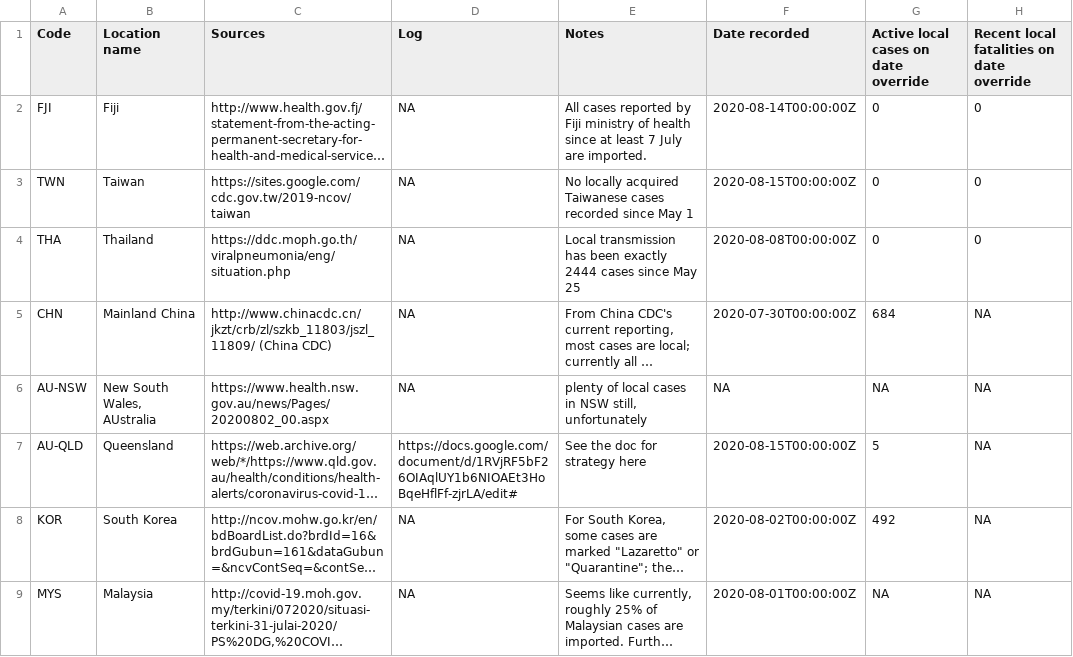
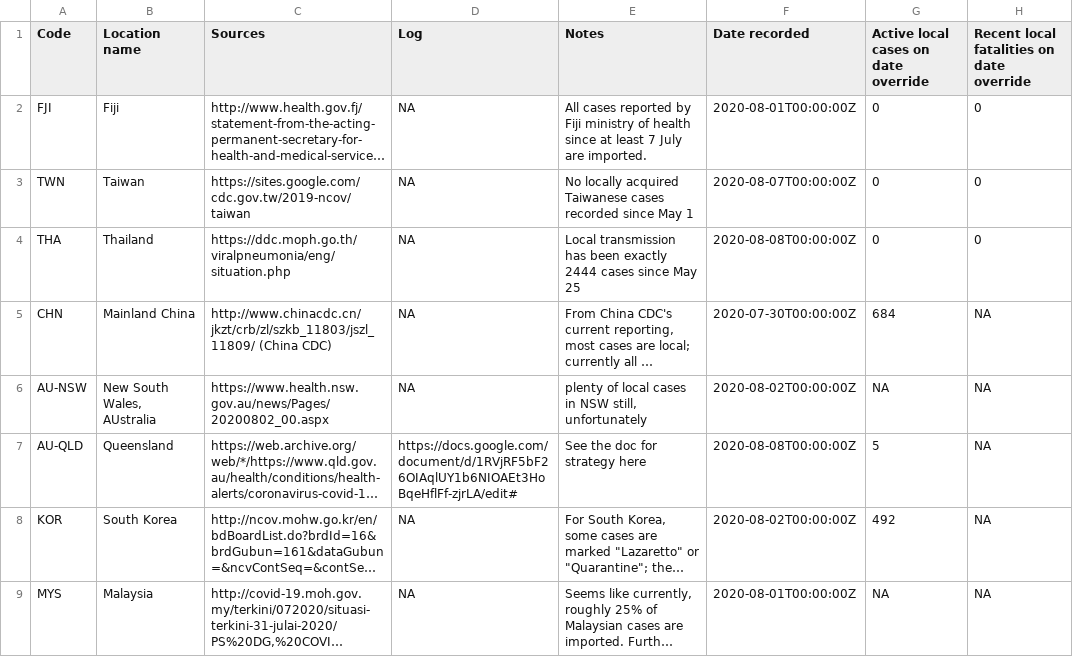
Before and after one commit to bjsmith/infection_rate, a CSV file: app/data/manual_corrections_cache.csv, drawn as a sheet; long unchanged cells end in …; the diff names each change by its address in the sheet, - before the commit and + after, or states it on an @@ line.

```diff
--- a/app/data/manual_corrections_cache.csv
+++ b/app/data/manual_corrections_cache.csv
-F2 (Date recorded): 2020-08-14T00:00:00Z
+F2 (Date recorded): 2020-08-01T00:00:00Z
-F3 (Date recorded): 2020-08-15T00:00:00Z
+F3 (Date recorded): 2020-08-07T00:00:00Z
-F6 (Date recorded): NA
+F6 (Date recorded): 2020-08-02T00:00:00Z
-F7 (Date recorded): 2020-08-15T00:00:00Z
+F7 (Date recorded): 2020-08-08T00:00:00Z
```
Also changed, not shown: 5 other files.
